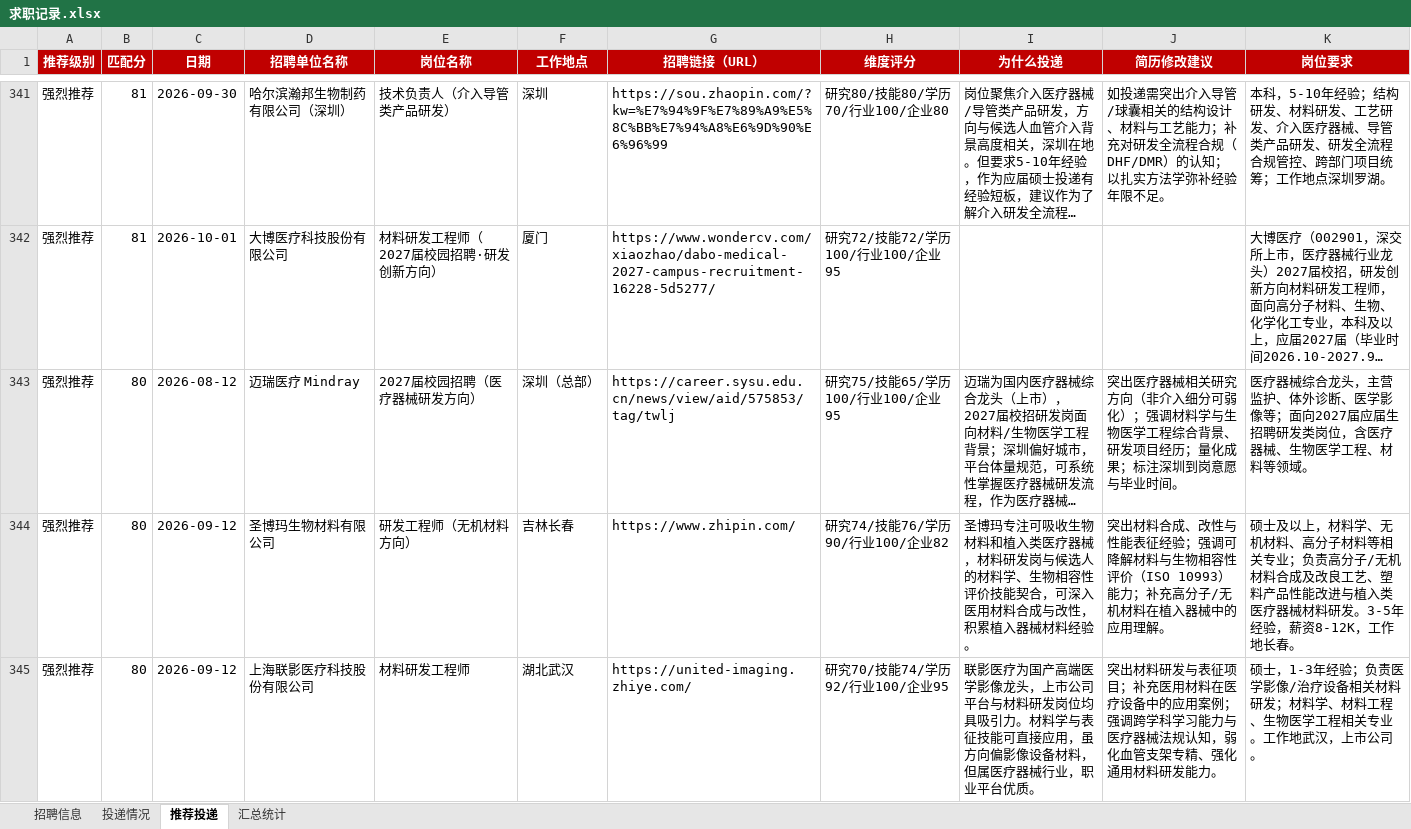
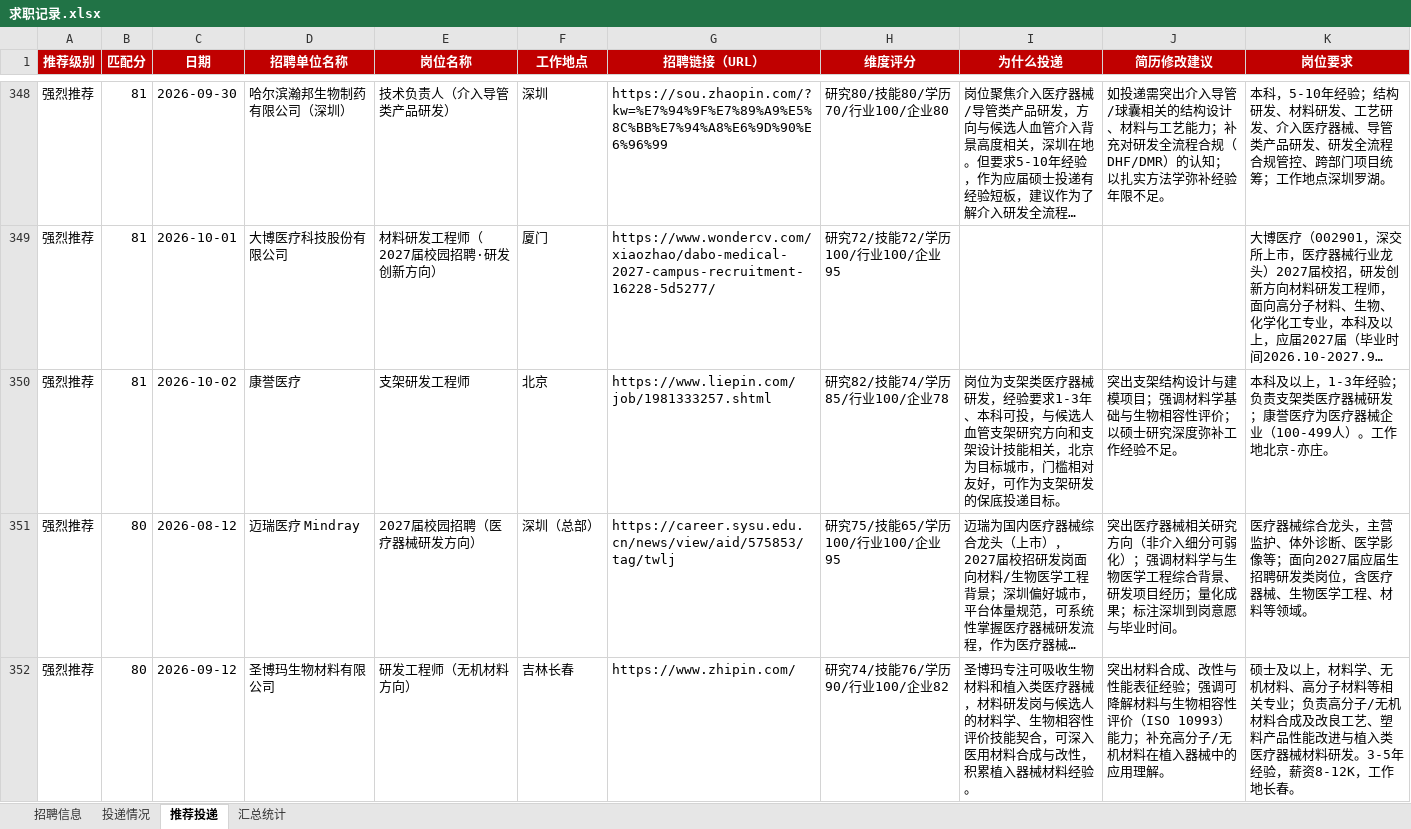
Before and after one commit to Zhengjinweizai/ob-search-vascular-stent, an Excel workbook: 求职记录.xlsx, sheet 推荐投递, drawn as a sheet; only a part is shown, gaps mark what is left out; the shorter side is filled out with more unchanged rows; long unchanged cells end in …; values as stored, in another font and other column widths than the file's, no borders; the diff covers the shown part only; the diff names each change by its address in the sheet, - before the commit and + after, or states it on an @@ line.

```diff
--- a/求职记录.xlsx (sheet 推荐投递)
+++ b/求职记录.xlsx (sheet 推荐投递)
+row 350: 强烈推荐 | 81 | 2026-10-02 | 康誉医疗 | 支架研发工程师 | 北京 | https://www.liepin.com/job/1981333257.shtml | 研究82/技能74/学历85/行业100/企业78 | 岗位为支架类医疗器械研发，经验要求1-3年、本科可投，与候选人血管支架研究方向和支架设计技能相关，北京为目标城市，门槛相对友好，可作为支架研发的保底投递目标。 | 突出支架结构设计与建模项目；强调材料学基础与生物相容性评价；以硕士研究深度弥补工作经验不足。 | 本科及以上，1-3年经验；负责支架类医疗器械研发；康誉医疗为医疗器械企业（100-499人）。工作地北京-亦庄。
```
Also changed, not shown: 7 added rows elsewhere in this sheet, sheet 招聘信息, sheet 汇总统计, 2 other files.
